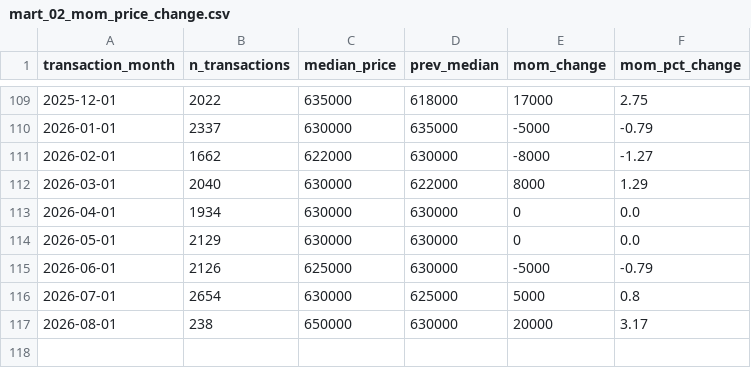
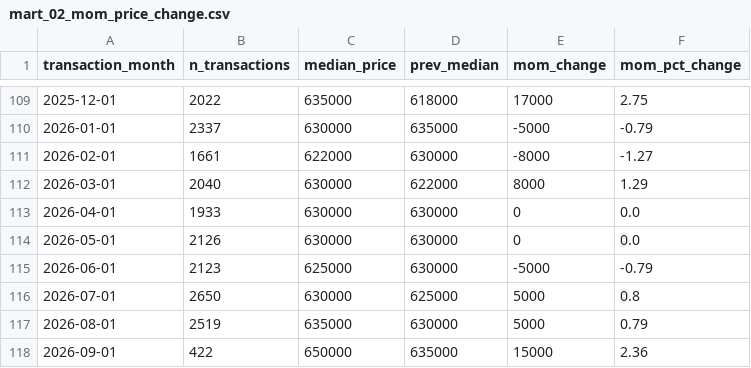
Before and after one commit to alphonsusgohsj/hdb-resale-flat-prices-dashboard, a CSV file: exports/mart_02_mom_price_change.csv, drawn as a sheet; only a part is shown, gaps mark what is left out.

```diff
--- a/exports/mart_02_mom_price_change.csv
+++ b/exports/mart_02_mom_price_change.csv
@@ -110,8 +110,9 @@ transaction_month,n_transactions,median_price,prev_median,mom_change,mom_pct_cha
 2026-01-01,2337,630000,635000,-5000,-0.79
-2026-02-01,1662,622000,630000,-8000,-1.27
+2026-02-01,1661,622000,630000,-8000,-1.27
 2026-03-01,2040,630000,622000,8000,1.29
-2026-04-01,1934,630000,630000,0,0.0
-2026-05-01,2129,630000,630000,0,0.0
-2026-06-01,2126,625000,630000,-5000,-0.79
-2026-07-01,2654,630000,625000,5000,0.8
-2026-08-01,238,650000,630000,20000,3.17
+2026-04-01,1933,630000,630000,0,0.0
+2026-05-01,2126,630000,630000,0,0.0
+2026-06-01,2123,625000,630000,-5000,-0.79
+2026-07-01,2650,630000,625000,5000,0.8
+2026-08-01,2519,635000,630000,5000,0.79
+2026-09-01,422,650000,635000,15000,2.36
```
Also changed, not shown: exports/mart_01_price_rank_within_town.csv, exports/mart_03_lease_cohort.csv, 1 other file.
